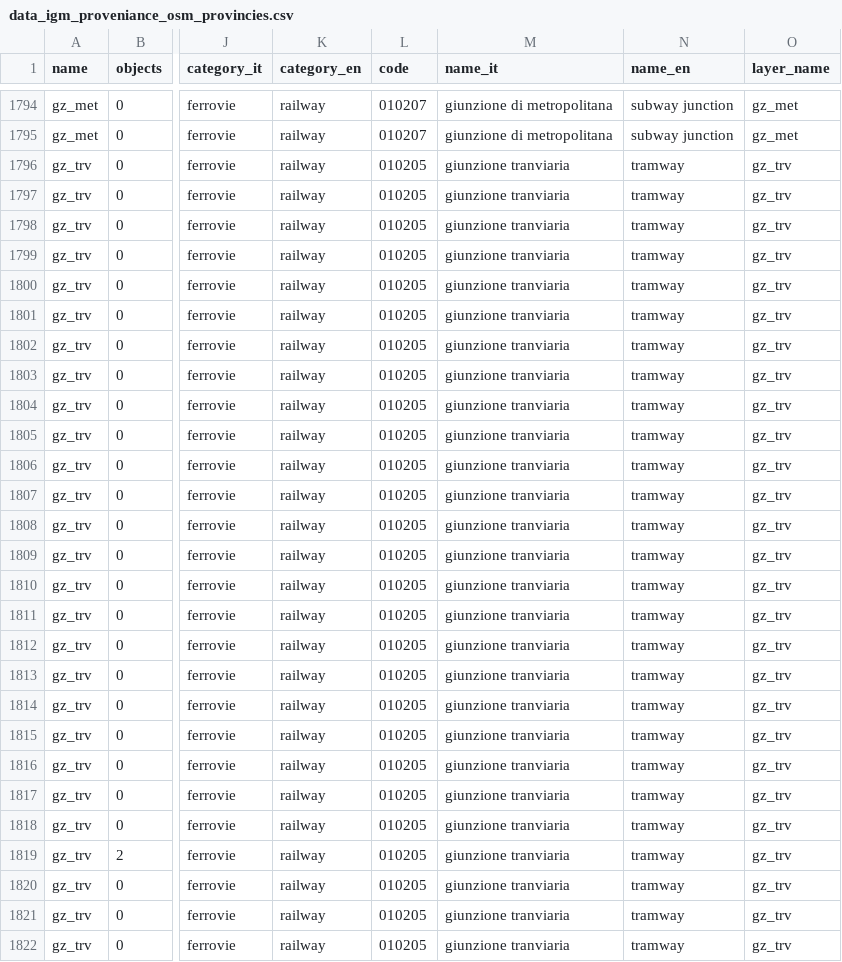
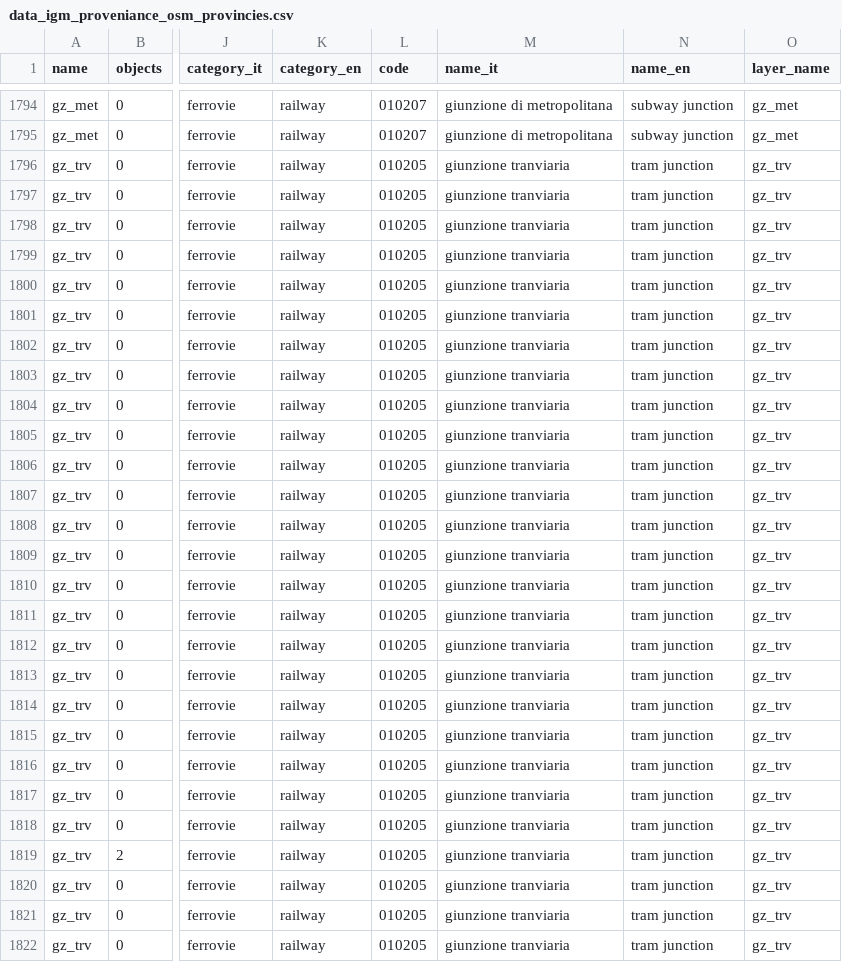
Before and after one commit to napo/dbsnosmcompare, a CSV file: data/data_igm_proveniance_osm_provincies.csv, drawn as a sheet; only a part is shown, gaps mark what is left out; the diff covers the shown part only; the diff names each change by its address in the sheet, - before the commit and + after, or states it on an @@ line.

```diff
--- a/data/data_igm_proveniance_osm_provincies.csv
+++ b/data/data_igm_proveniance_osm_provincies.csv
-N1796:N1822 (name_en): tramway
+N1796:N1822 (name_en): tram junction
```
Also changed, not shown: 65 edited cells elsewhere in this file, 4 other files.
